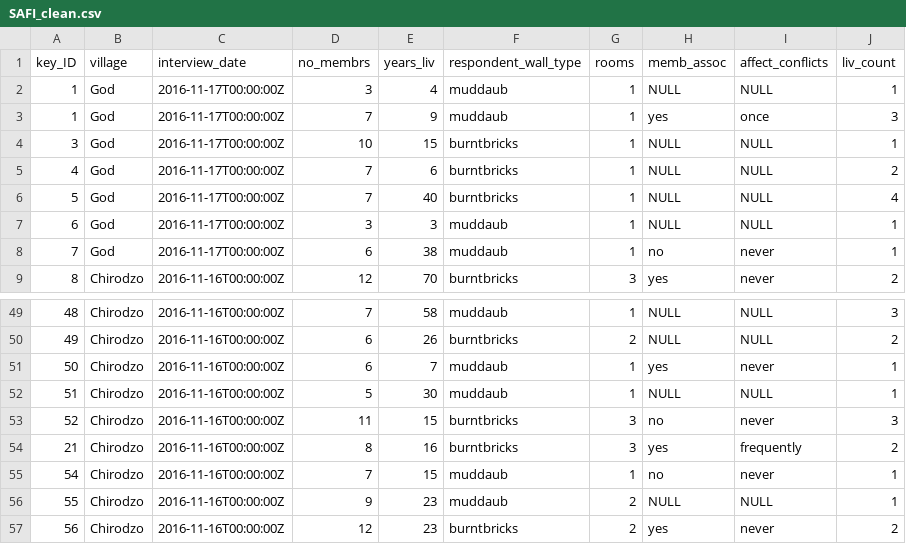
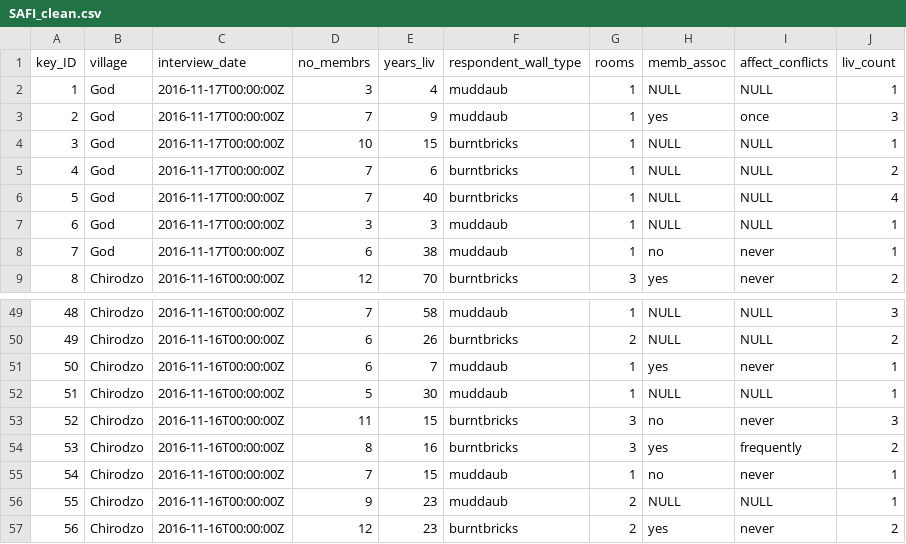
Before and after one commit to Jonkman1/NSC-R_course, a CSV file: data/SAFI_clean.csv, drawn as a sheet; only a part is shown, gaps mark what is left out; the diff names each change by its address in the sheet, - before the commit and + after, or states it on an @@ line.

```diff
--- a/data/SAFI_clean.csv
+++ b/data/SAFI_clean.csv
-A3 (key_ID): 1
+A3 (key_ID): 2
-A54 (key_ID): 21
+A54 (key_ID): 53
```
Also changed, not shown: 34 other files.
